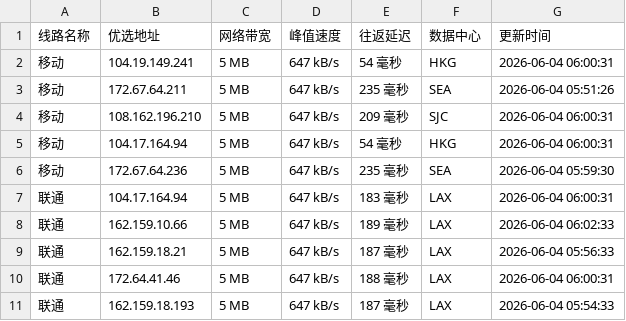
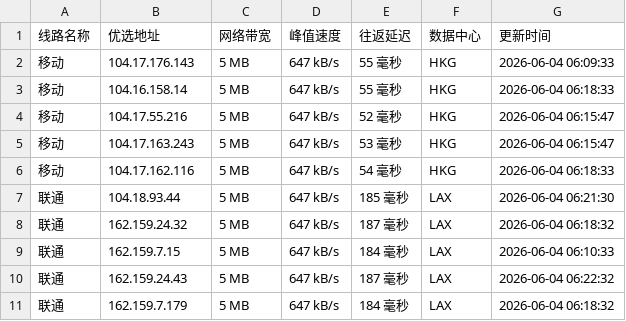
Before and after one commit to yuanxiawan/cfipv4db, a CSV file: cfip.csv, drawn as a sheet; only a part is shown; the diff covers the shown part only.

```diff
--- a/cfip.csv
+++ b/cfip.csv
@@ -1,11 +1,11 @@
 线路名称,优选地址,网络带宽,峰值速度,往返延迟,数据中心,更新时间
-移动,104.19.149.241,5 MB,647 kB/s,54 毫秒,HKG,2026-06-04 06:00:31
-移动,172.67.64.211,5 MB,647 kB/s,235 毫秒,SEA,2026-06-04 05:51:26
-移动,108.162.196.210,5 MB,647 kB/s,209 毫秒,SJC,2026-06-04 06:00:31
-移动,104.17.164.94,5 MB,647 kB/s,54 毫秒,HKG,2026-06-04 06:00:31
-移动,172.67.64.236,5 MB,647 kB/s,235 毫秒,SEA,2026-06-04 05:59:30
-联通,104.17.164.94,5 MB,647 kB/s,183 毫秒,LAX,2026-06-04 06:00:31
-联通,162.159.10.66,5 MB,647 kB/s,189 毫秒,LAX,2026-06-04 06:02:33
-联通,162.159.18.21,5 MB,647 kB/s,187 毫秒,LAX,2026-06-04 05:56:33
-联通,172.64.41.46,5 MB,647 kB/s,188 毫秒,LAX,2026-06-04 06:00:31
-联通,162.159.18.193,5 MB,647 kB/s,187 毫秒,LAX,2026-06-04 05:54:33
+移动,104.17.176.143,5 MB,647 kB/s,55 毫秒,HKG,2026-06-04 06:09:33
+移动,104.16.158.14,5 MB,647 kB/s,55 毫秒,HKG,2026-06-04 06:18:33
+移动,104.17.55.216,5 MB,647 kB/s,52 毫秒,HKG,2026-06-04 06:15:47
+移动,104.17.163.243,5 MB,647 kB/s,53 毫秒,HKG,2026-06-04 06:15:47
+移动,104.17.162.116,5 MB,647 kB/s,54 毫秒,HKG,2026-06-04 06:18:33
+联通,104.18.93.44,5 MB,647 kB/s,185 毫秒,LAX,2026-06-04 06:21:30
+联通,162.159.24.32,5 MB,647 kB/s,187 毫秒,LAX,2026-06-04 06:18:32
+联通,162.159.7.15,5 MB,647 kB/s,184 毫秒,LAX,2026-06-04 06:10:33
+联通,162.159.24.43,5 MB,647 kB/s,187 毫秒,LAX,2026-06-04 06:22:32
+联通,162.159.7.179,5 MB,647 kB/s,184 毫秒,LAX,2026-06-04 06:18:32
```
Also changed, not shown: 14 edited cells elsewhere in this file, 1 other file.
